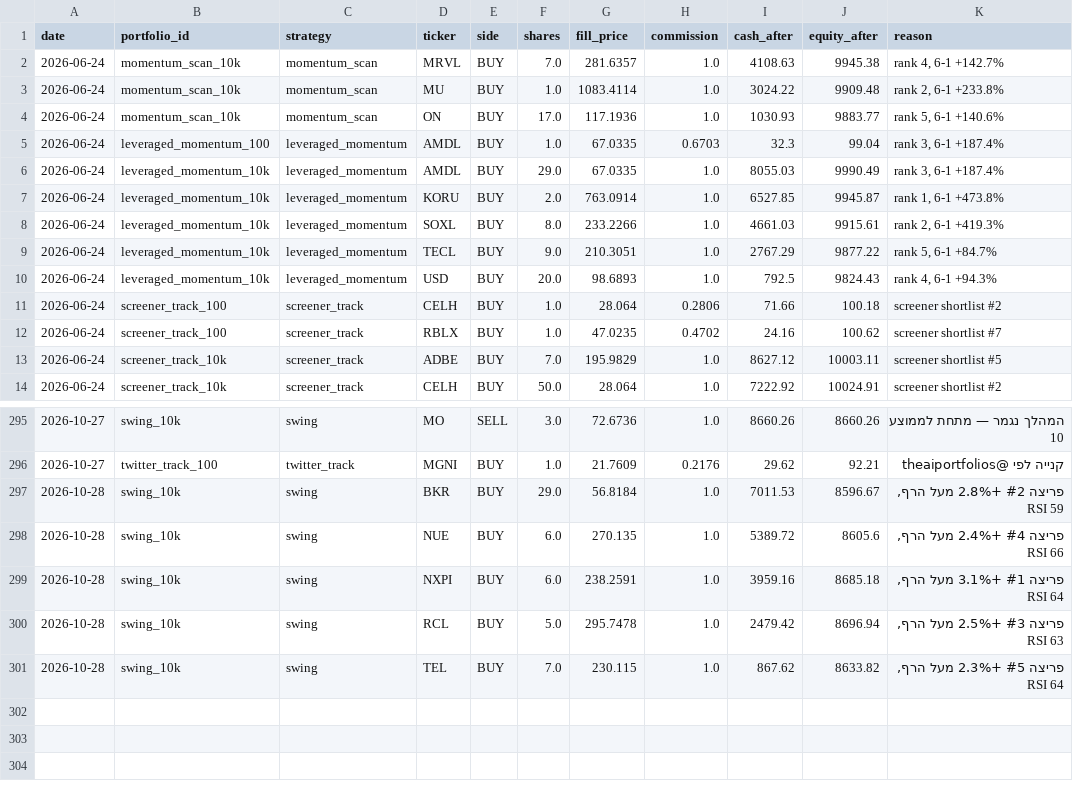
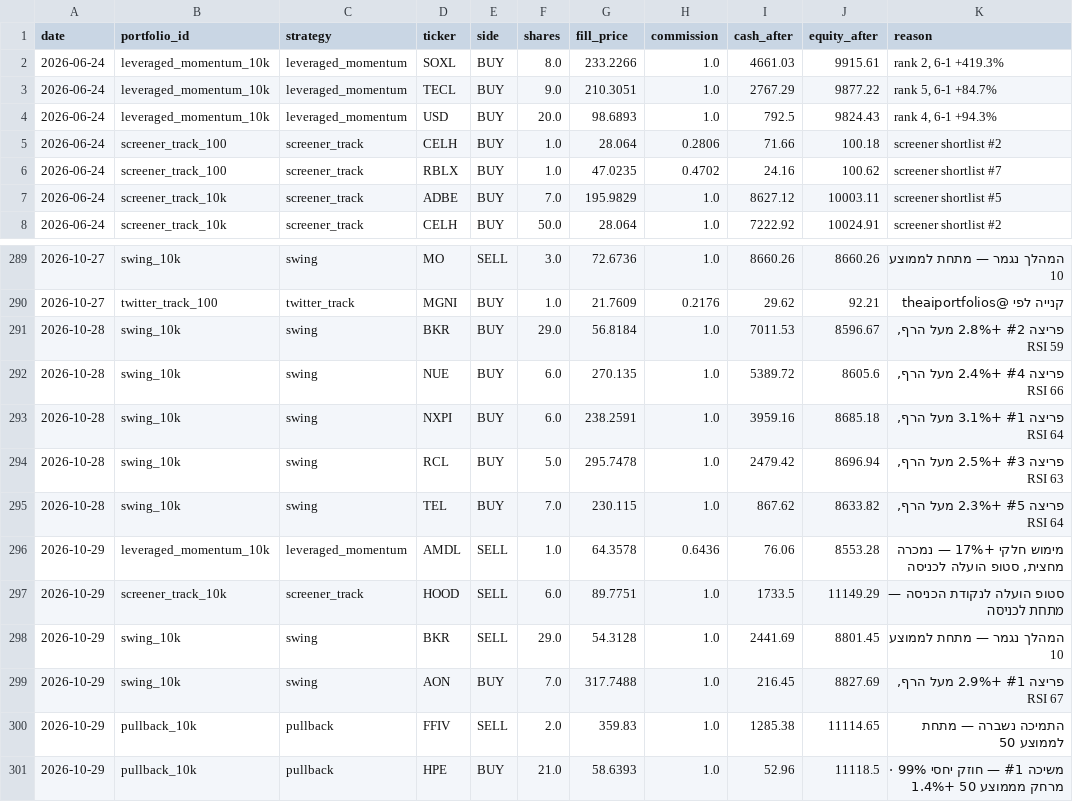
Before and after one commit to funzi7/agent-memory, a CSV file: paper-trader/trades.csv, drawn as a sheet; only a part is shown, gaps mark what is left out.

Commit message:
paper-trader state: 2026-10-30

```diff
--- a/paper-trader/trades.csv
+++ b/paper-trader/trades.csv
@@ -1,8 +1,2 @@
 date,portfolio_id,strategy,ticker,side,shares,fill_price,commission,cash_after,equity_after,reason
-2026-06-24,momentum_scan_10k,momentum_scan,MRVL,BUY,7.0,281.6357,1.0,4108.63,9945.38,"rank 4, 6-1 +142.7%"
-2026-06-24,momentum_scan_10k,momentum_scan,MU,BUY,1.0,1083.4114,1.0,3024.22,9909.48,"rank 2, 6-1 +233.8%"
-2026-06-24,momentum_scan_10k,momentum_scan,ON,BUY,17.0,117.1936,1.0,1030.93,9883.77,"rank 5, 6-1 +140.6%"
-2026-06-24,leveraged_momentum_100,leveraged_momentum,AMDL,BUY,1.0,67.0335,0.6703,32.3,99.04,"rank 3, 6-1 +187.4%"
-2026-06-24,leveraged_momentum_10k,leveraged_momentum,AMDL,BUY,29.0,67.0335,1.0,8055.03,9990.49,"rank 3, 6-1 +187.4%"
-2026-06-24,leveraged_momentum_10k,leveraged_momentum,KORU,BUY,2.0,763.0914,1.0,6527.85,9945.87,"rank 1, 6-1 +473.8%"
 2026-06-24,leveraged_momentum_10k,leveraged_momentum,SOXL,BUY,8.0,233.2266,1.0,4661.03,9915.61,"rank 2, 6-1 +419.3%"
@@ -301 +295,7 @@ date,portfolio_id,strategy,ticker,side,shares,fill_price,commission,cash_after,e
 2026-10-28,swing_10k,swing,TEL,BUY,7.0,230.115,1.0,867.62,8633.82,"פריצה #5 +2.3% מעל הרף, RSI 64"
+2026-10-29,leveraged_momentum_10k,leveraged_momentum,AMDL,SELL,1.0,64.3578,0.6436,76.06,8553.28,"מימוש חלקי +17% — נמכרה מחצית, סטופ הועלה לכניסה"
+2026-10-29,screener_track_10k,screener_track,HOOD,SELL,6.0,89.7751,1.0,1733.5,11149.29,סטופ הועלה לנקודת הכניסה — מתחת לכניסה
+2026-10-29,swing_10k,swing,BKR,SELL,29.0,54.3128,1.0,2441.69,8801.45,המהלך נגמר — מתחת לממוצע 10
+2026-10-29,swing_10k,swing,AON,BUY,7.0,317.7488,1.0,216.45,8827.69,"פריצה #1 +2.9% מעל הרף, RSI 67"
+2026-10-29,pullback_10k,pullback,FFIV,SELL,2.0,359.83,1.0,1285.38,11114.65,התמיכה נשברה — מתחת לממוצע 50
+2026-10-29,pullback_10k,pullback,HPE,BUY,21.0,58.6393,1.0,52.96,11118.5,משיכה #1 — חוזק יחסי 99% · מרחק מממוצע 50 +1.4%
```
